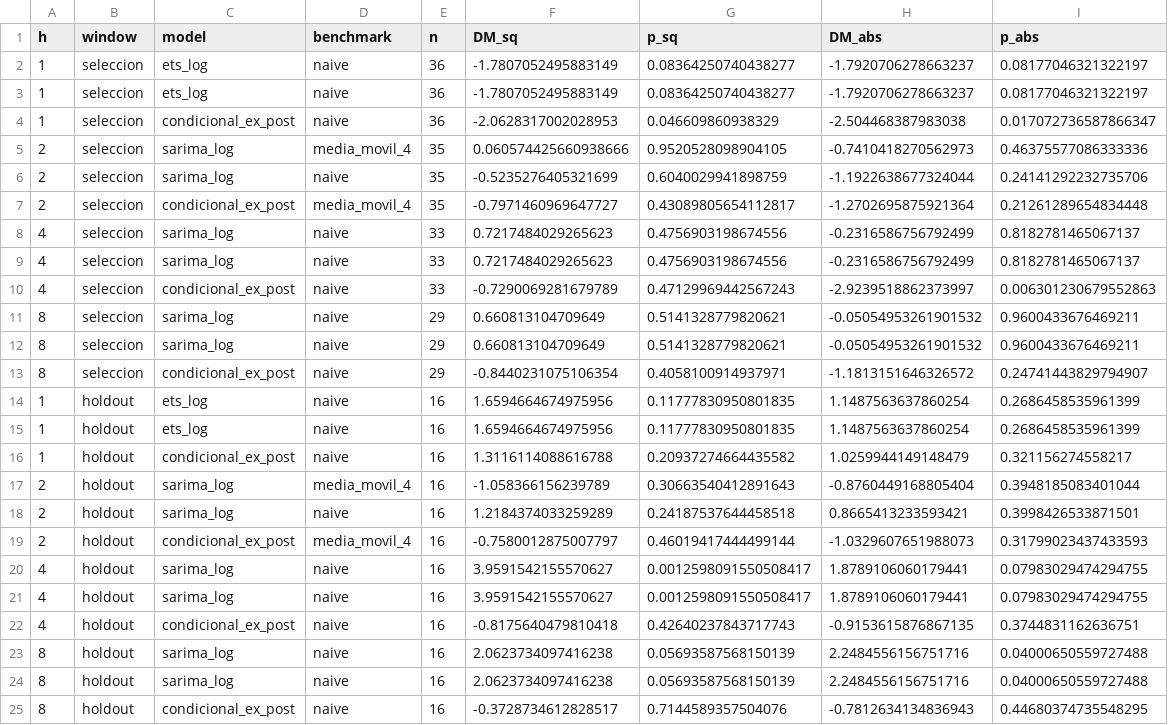
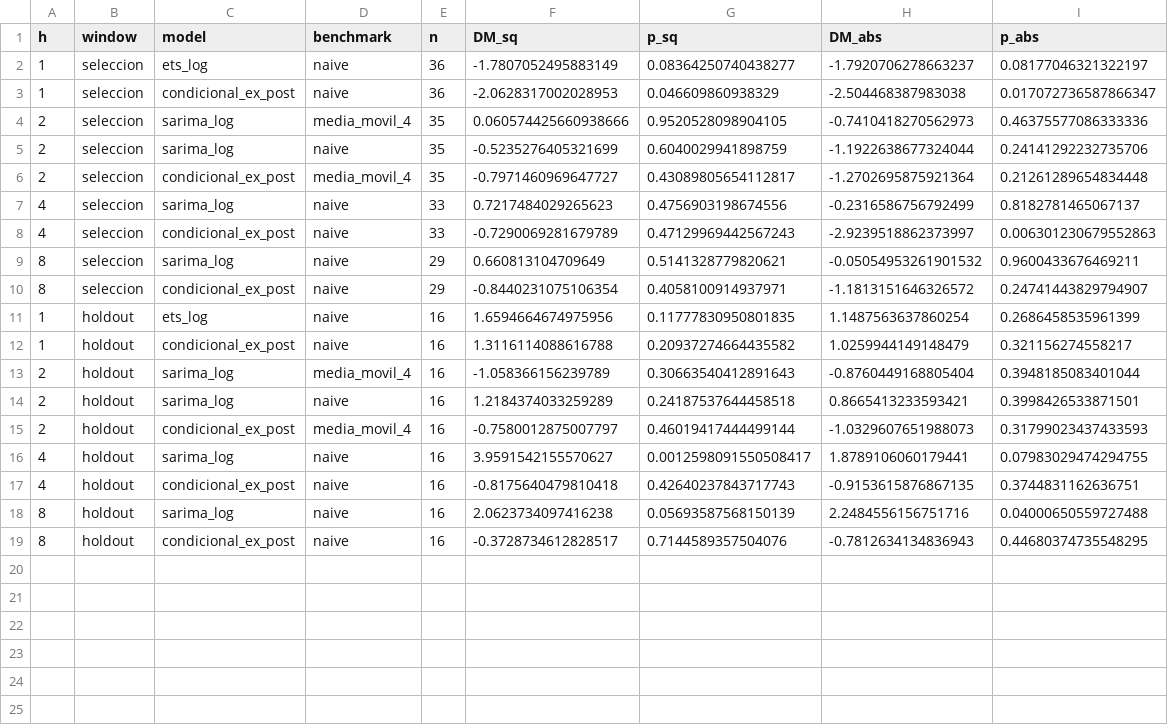
Before and after one commit to iskoinaction/tfm-analitica-hipotecaria, a CSV file: artifacts/demand/hipotecas_viviendas_nacional_dm.csv, drawn as a sheet; the diff names each change by its address in the sheet, - before the commit and + after, or states it on an @@ line.

```diff
--- a/artifacts/demand/hipotecas_viviendas_nacional_dm.csv
+++ b/artifacts/demand/hipotecas_viviendas_nacional_dm.csv
-row 3: 1 | seleccion | ets_log | naive | 36 | -1.7807052495883149 | 0.08364250740438277 | -1.7920706278663237 | 0.08177046321322197
-row 9: 4 | seleccion | sarima_log | naive | 33 | 0.7217484029265623 | 0.4756903198674556 | -0.2316586756792499 | 0.8182781465067137
-row 12: 8 | seleccion | sarima_log | naive | 29 | 0.660813104709649 | 0.5141328779820621 | -0.05054953261901532 | 0.9600433676469211
-row 14: 1 | holdout | ets_log | naive | 16 | 1.6594664674975956 | 0.11777830950801835 | 1.1487563637860254 | 0.2686458535961399
-row 21: 4 | holdout | sarima_log | naive | 16 | 3.9591542155570627 | 0.0012598091550508417 | 1.8789106060179441 | 0.07983029474294755
-row 23: 8 | holdout | sarima_log | naive | 16 | 2.0623734097416238 | 0.05693587568150139 | 2.2484556156751716 | 0.04000650559727488
```
Also changed, not shown: artifacts/demand/hipotecas_viviendas_nacional_estabilidad.csv, artifacts/demand/hipotecas_viviendas_nacional_subperiodos.csv, 40 other files.
